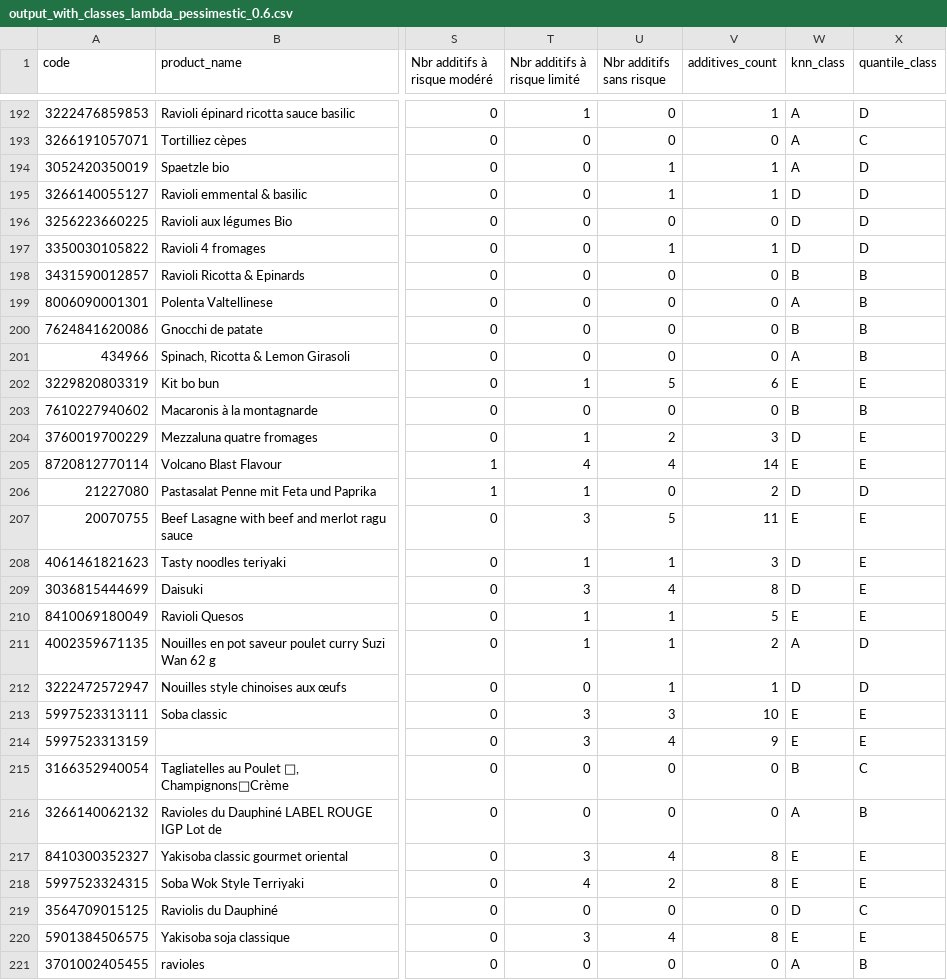
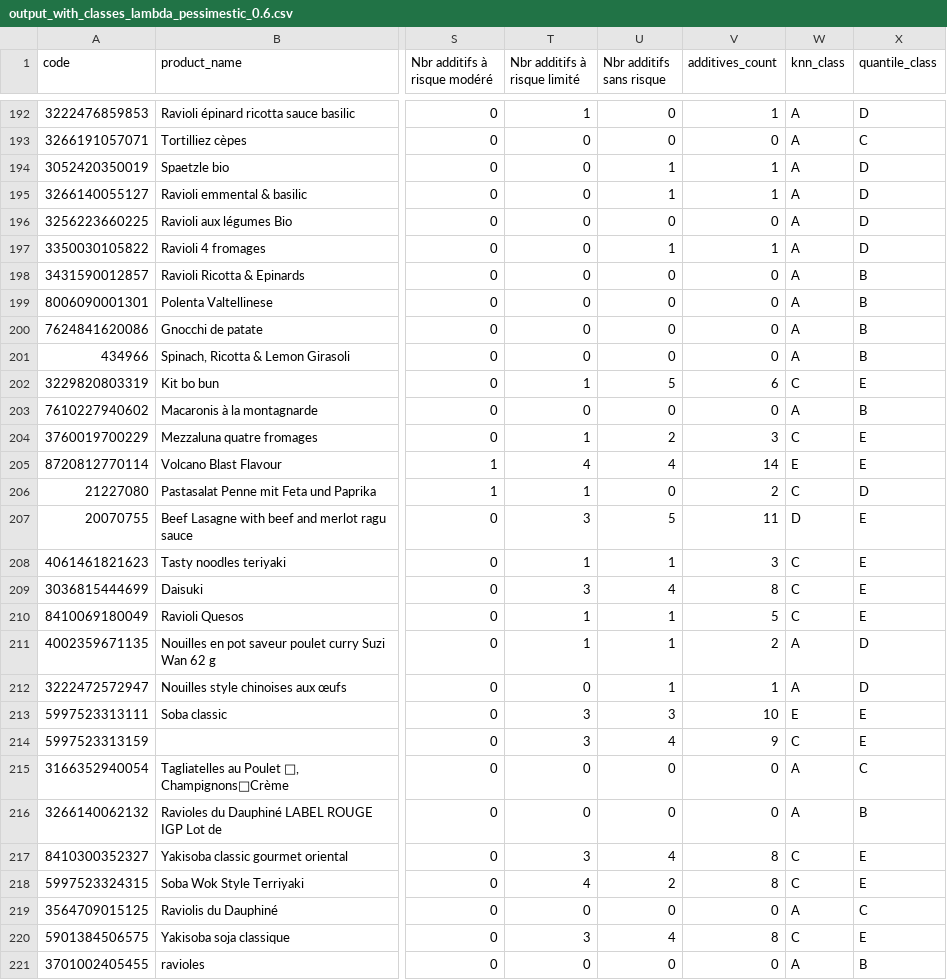
Before and after one commit to abdoumin/Projet-TDD, a CSV file: ELECTRE_TRI/output_with_classes_lambda_pessimestic_0.6.csv, drawn as a sheet; only a part is shown, gaps mark what is left out; the diff covers the shown part only; the diff names each change by its address in the sheet, - before the commit and + after, or states it on an @@ line.

```diff
--- a/ELECTRE_TRI/output_with_classes_lambda_pessimestic_0.6.csv
+++ b/ELECTRE_TRI/output_with_classes_lambda_pessimestic_0.6.csv
-W195:W197 (knn_class): D
+W195:W197 (knn_class): A
-W198 (knn_class): B
+W198 (knn_class): A
-W200 (knn_class): B
+W200 (knn_class): A
-W202 (knn_class): E
+W202 (knn_class): C
-W203 (knn_class): B
+W203 (knn_class): A
-W204 (knn_class): D
+W204 (knn_class): C
-W206 (knn_class): D
+W206 (knn_class): C
-W207 (knn_class): E
+W207 (knn_class): D
-W208:W209 (knn_class): D
+W208:W209 (knn_class): C
-W210 (knn_class): E
+W210 (knn_class): C
-W212 (knn_class): D
+W212 (knn_class): A
-W214 (knn_class): E
+W214 (knn_class): C
-W215 (knn_class): B
+W215 (knn_class): A
-W217:W218 (knn_class): E
+W217:W218 (knn_class): C
-W219 (knn_class): D
+W219 (knn_class): A
-W220 (knn_class): E
+W220 (knn_class): C
```
Also changed, not shown: 86 edited cells elsewhere in this file, ELECTRE_TRI/output_with_classes_lambda_optimistic_0.5.csv, ELECTRE_TRI/output_with_classes_lambda_optimistic_0.6.csv, 18 other files.
